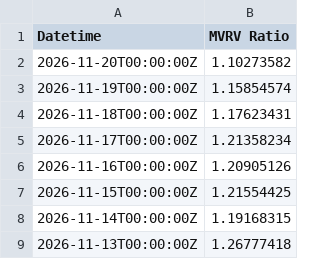
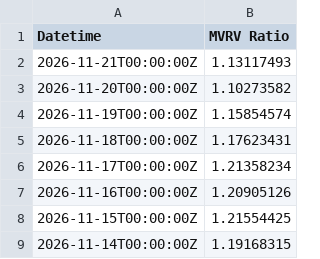
Before and after one commit to hhysteric/btc-momentum-pro, a CSV file: data/mvrv.csv, drawn as a sheet; only a part is shown; the shorter side is filled out with more unchanged rows.

```diff
--- a/data/mvrv.csv
+++ b/data/mvrv.csv
@@ -1,2 +1,3 @@
 Datetime,MVRV Ratio
+2026-11-21T00:00:00Z,1.13117493
 2026-11-20T00:00:00Z,1.10273582
```
Also changed, not shown: data/dominance.csv, data/nupl.csv, 7 other files.
